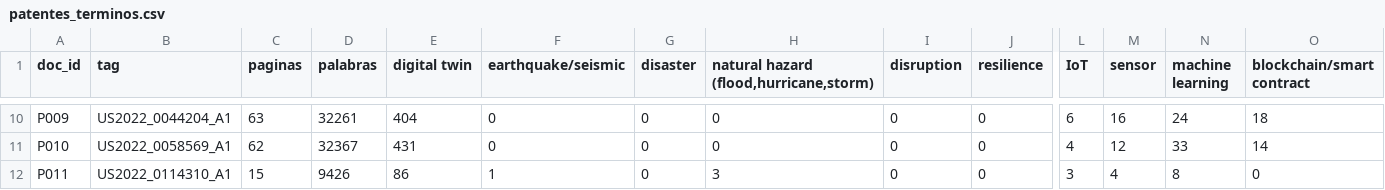
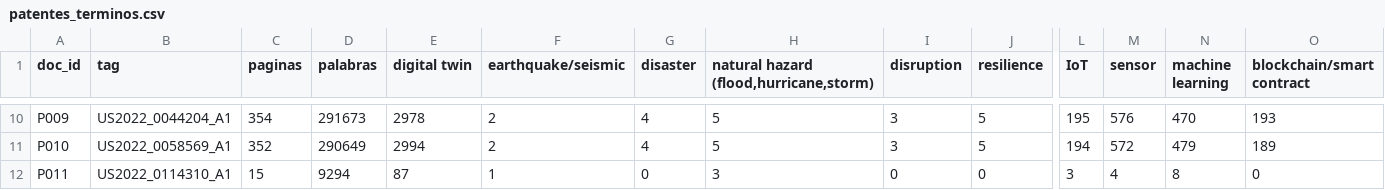
Before and after one commit to Andrescalderong/TejidoEmpresarial, a CSV file: SYNAPSE_V19_L01/patentes/csv/patentes_terminos.csv, drawn as a sheet; only a part is shown, gaps mark what is left out; the diff covers the shown part only; the diff names each change by its address in the sheet, - before the commit and + after, or states it on an @@ line.

```diff
--- a/SYNAPSE_V19_L01/patentes/csv/patentes_terminos.csv
+++ b/SYNAPSE_V19_L01/patentes/csv/patentes_terminos.csv
-C10 (paginas): 63
+C10 (paginas): 354
-D10 (palabras): 32261
+D10 (palabras): 291673
-E10 (digital twin): 404
+E10 (digital twin): 2978
-F10:F11 (earthquake/seismic): 0
+F10:F11 (earthquake/seismic): 2
-G10:G11 (disaster): 0
+G10:G11 (disaster): 4
-H10:H11: 0
+H10:H11: 5
-I10:I11 (disruption): 0
+I10:I11 (disruption): 3
-J10:J11 (resilience): 0
+J10:J11 (resilience): 5
-L10 (IoT): 6
+L10 (IoT): 195
-M10 (sensor): 16
+M10 (sensor): 576
-N10 (machine learning): 24
+N10 (machine learning): 470
-O10 (blockchain/smart contract): 18
+O10 (blockchain/smart contract): 193
-C11 (paginas): 62
+C11 (paginas): 352
-D11 (palabras): 32367
+D11 (palabras): 290649
-E11 (digital twin): 431
+E11 (digital twin): 2994
-L11 (IoT): 4
+L11 (IoT): 194
-M11 (sensor): 12
+M11 (sensor): 572
-N11 (machine learning): 33
+N11 (machine learning): 479
-O11 (blockchain/smart contract): 14
+O11 (blockchain/smart contract): 189
-D12 (palabras): 9426
+D12 (palabras): 9294
-E12 (digital twin): 86
+E12 (digital twin): 87
```
Also changed, not shown: 102 edited cells elsewhere in this file, SYNAPSE_V19_L01/patentes/csv/patentes_competidores.csv, SYNAPSE_V19_L01/patentes/csv/patentes_inventario.csv, 35 other files.
